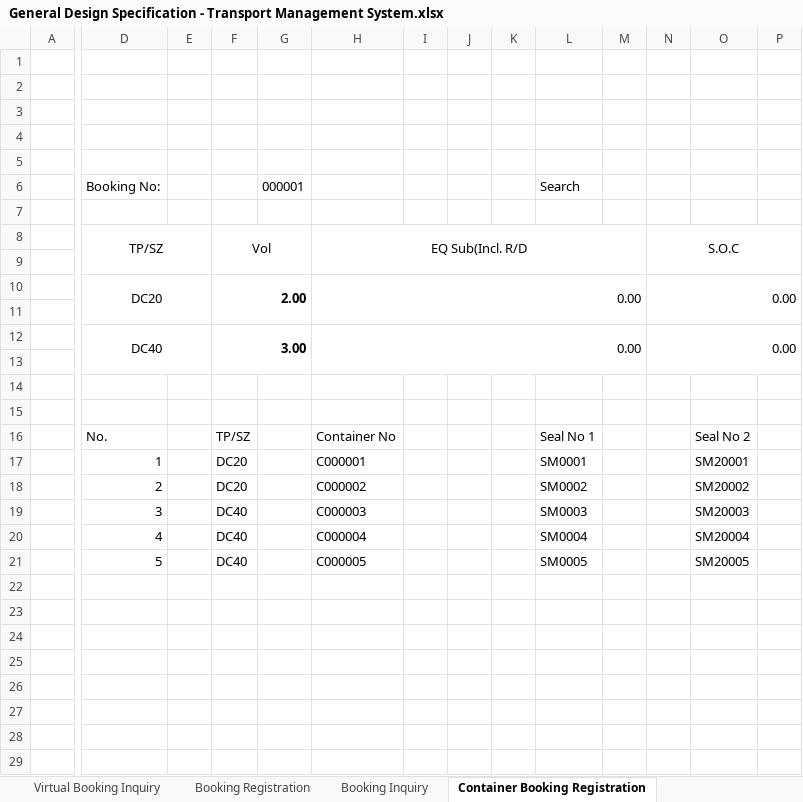
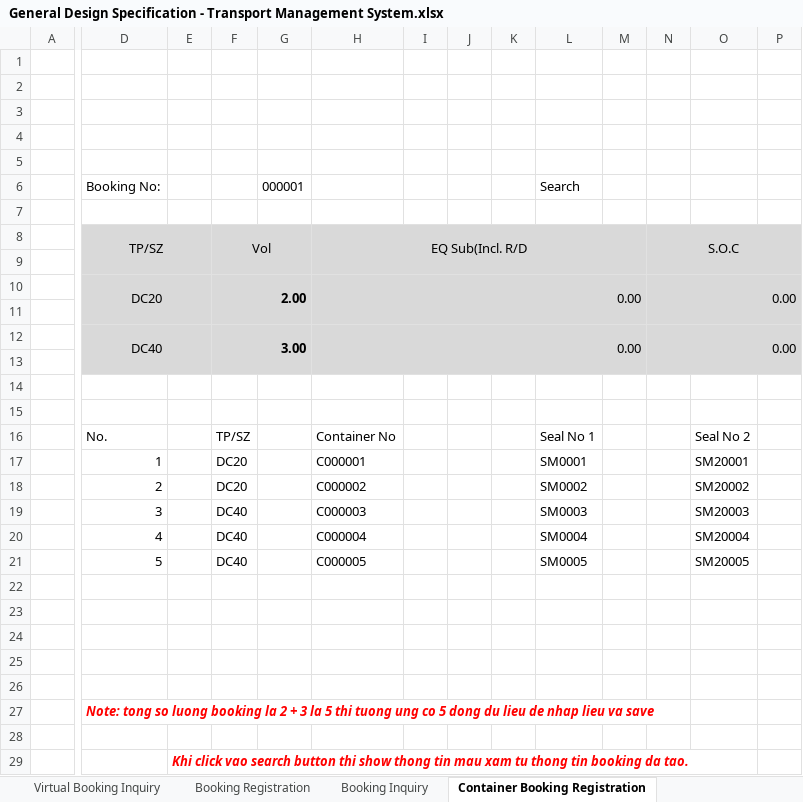
Before and after one commit to khuong-nguyen/transport-logictis-system, an Excel workbook: Specification/General Design Specification - Transport Management System.xlsx, sheet Container Booking Registration, drawn as a sheet; only a part is shown, gaps mark what is left out; values as stored, in another font and other column widths than the file's, no borders; charts and pictures not drawn; rows hold the shown columns only; the diff covers the shown part only; the diff names each change by its address in the sheet, - before the commit and + after, or states it on an @@ line.

Commit message:
Update Booking Container Registration

```diff
--- a/Specification/General Design Specification - Transport Management System.xlsx (sheet Container Booking Registration)
+++ b/Specification/General Design Specification - Transport Management System.xlsx (sheet Container Booking Registration)
-D8:P13 fill: none
+D8:P13 fill: #D9D9D9
+row 24: (empty)
+row 25: (empty)
+row 26: (empty)
+row 27:  | Note: tong so luong booking la 2 + 3 la 5 thi tuong ung co 5 dong du lieu de nhap lieu va save
+row 28: (empty)
+row 29:  |  | Khi click vao search button thi show thong tin mau xam tu thong tin booking da tao.
```
Also changed, not shown: cell formats elsewhere in this sheet, sheet Transport Schedule Inquiry, charts or pictures.
